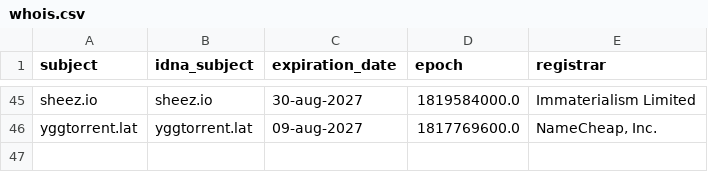
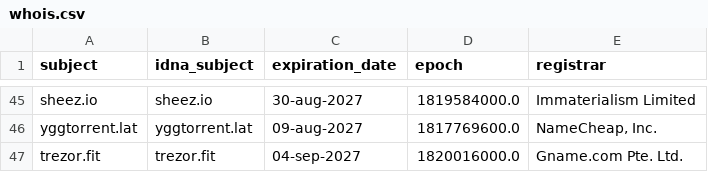
Before and after one commit to Ultimate-Hosts-Blacklist/blacklist, a CSV file: .pyfunceble/whois.csv, drawn as a sheet; only a part is shown, gaps mark what is left out.

```diff
--- a/.pyfunceble/whois.csv
+++ b/.pyfunceble/whois.csv
@@ -46 +46,2 @@ sheez.io,sheez.io,30-aug-2027,1819584000.0,Immaterialism Limited
 yggtorrent.lat,yggtorrent.lat,09-aug-2027,1817769600.0,"NameCheap, Inc."
+trezor.fit,trezor.fit,04-sep-2027,1820016000.0,Gname.com Pte. Ltd.
```
Also changed, not shown: .pyfunceble/inactive.csv, 16 other files.
